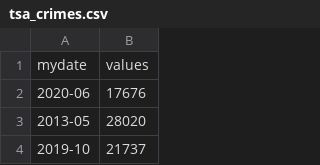
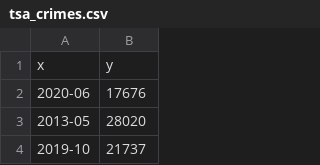
Before and after one commit to mpmccord/viz_chicago_data, a CSV file: tsa_crimes.csv, drawn as a sheet; only a part is shown.

Commit message:
Update data

```diff
--- a/tsa_crimes.csv
+++ b/tsa_crimes.csv
@@ -1,2 +1,2 @@
-mydate,values
+x,y
 2020-06,17676
```
